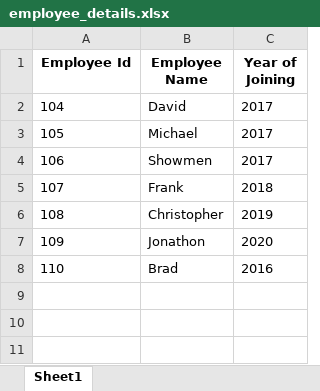
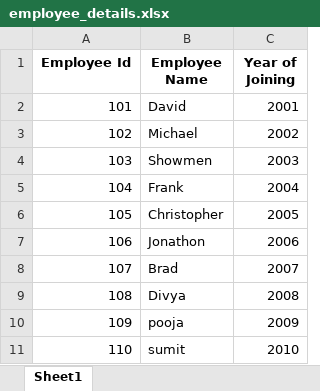
Before and after one commit to divyayerawar0821/amdocstest, an Excel workbook: employee_details.xlsx, sheet Sheet1, drawn as a sheet; values as stored, in another font and other column widths than the file's, no borders; the diff names each change by its address in the sheet, - before the commit and + after, or states it on an @@ line.

Commit message:
update

```diff
--- a/employee_details.xlsx (sheet Sheet1)
+++ b/employee_details.xlsx (sheet Sheet1)
@@ column A (Employee Id) renumbered between rows 2 and 8 @@
-C2 (Year of Joining): 2017
+C2 (Year of Joining): 2001
-C3 (Year of Joining): 2017
+C3 (Year of Joining): 2002
-C4 (Year of Joining): 2017
+C4 (Year of Joining): 2003
-C5 (Year of Joining): 2018
+C5 (Year of Joining): 2004
-C6 (Year of Joining): 2019
+C6 (Year of Joining): 2005
-C7 (Year of Joining): 2020
+C7 (Year of Joining): 2006
-C8 (Year of Joining): 2016
+C8 (Year of Joining): 2007
+row 9: 108 | Divya | 2008
+row 10: 109 | pooja | 2009
+row 11: 110 | sumit | 2010
```
